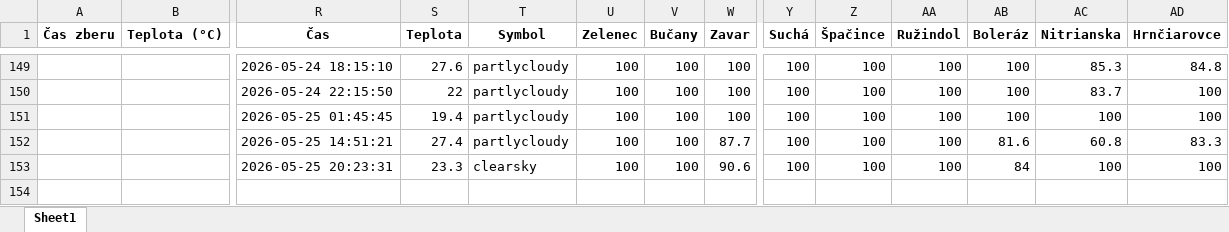
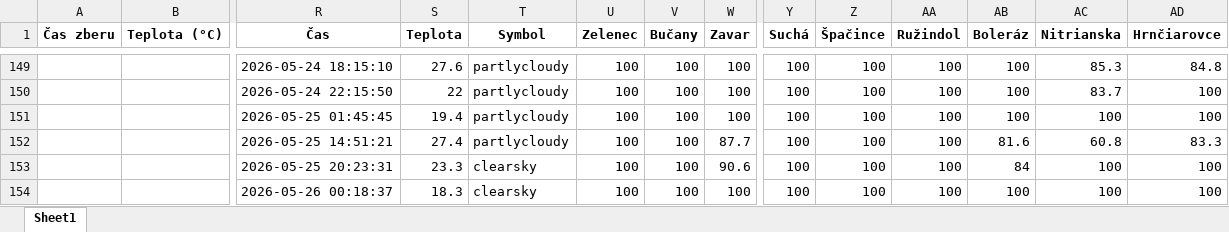
Before and after one commit to prifisch/trnava-traffic-monitor, an Excel workbook: data_trnava_komplet.xlsx, sheet Sheet1, drawn as a sheet; only a part is shown, gaps mark what is left out; values as stored, in another font and other column widths than the file's, no borders; rows hold the shown columns only; the diff names each change by its address in the sheet, - before the commit and + after, or states it on an @@ line.

```diff
--- a/data_trnava_komplet.xlsx (sheet Sheet1)
+++ b/data_trnava_komplet.xlsx (sheet Sheet1)
+row 154:  |  | 2026-05-26 00:18:37 | 18.3 | clearsky | 100 | 100 | 100 | 100 | 100 | 100 | 100 | 100 | 100
```
Also changed, not shown: 1 other file.
